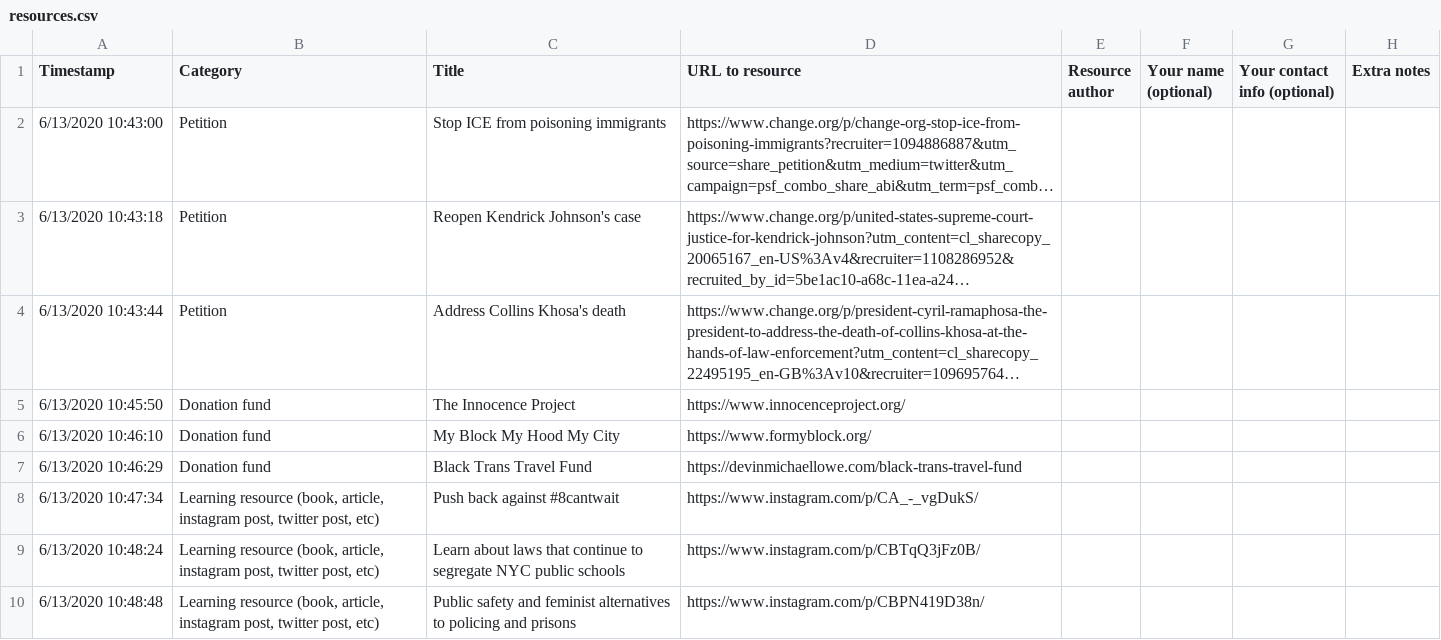
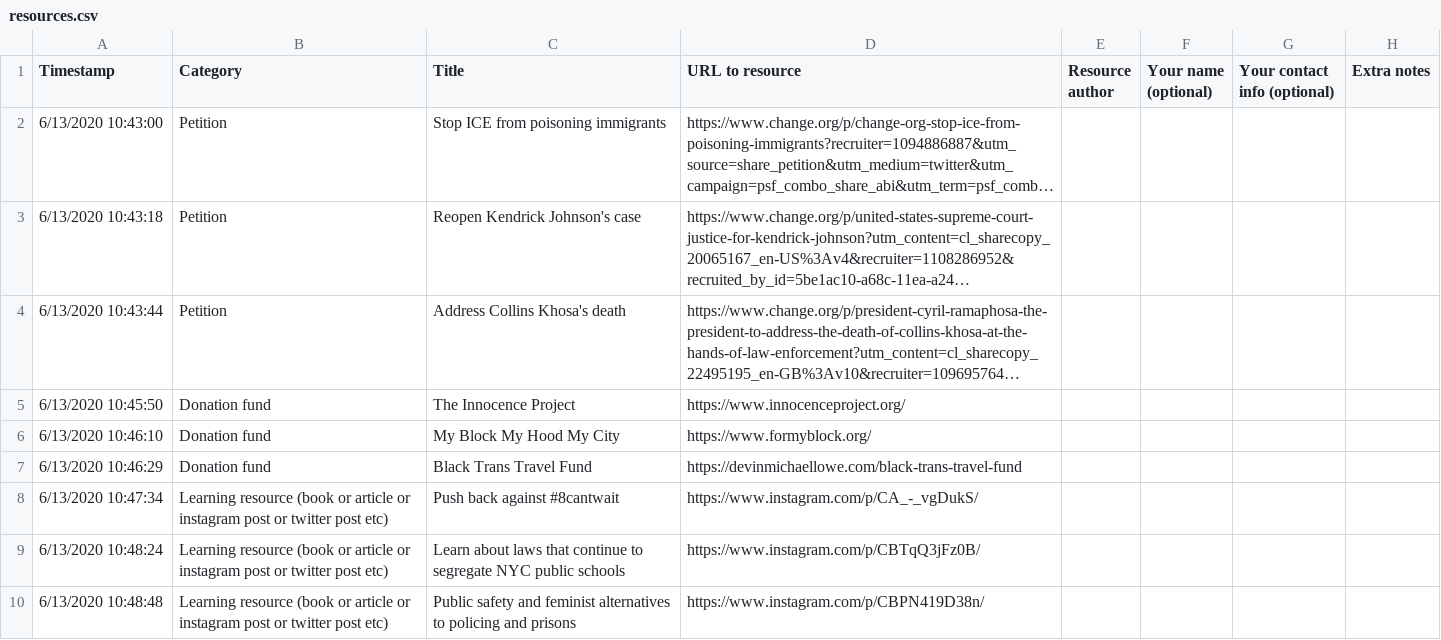
Before and after one commit to Cchlee/blmhackathon, a CSV file: resources.csv, drawn as a sheet; long unchanged cells end in ….

```diff
--- a/resources.csv
+++ b/resources.csv
@@ -7,4 +7,4 @@ Timestamp,Category,Title,URL to resource,Resource author,Your name (optional),Yo
 6/13/2020 10:46:29,Donation fund,Black Trans Travel Fund,https://devinmichaellowe.com/black-trans-travel-fund,,,,
-6/13/2020 10:47:34,"Learning resource (book, article, instagram post, twitter post, etc)",Push back against #8cantwait,https://www.instagram.com/p/CA_-_vgDukS/,,,,
-6/13/2020 10:48:24,"Learning resource (book, article, instagram post, twitter post, etc)",Learn about laws that continue to segregate NYC public schools,https://www.instagram.com/p/CBTqQ3jFz0B/,,,,
-6/13/2020 10:48:48,"Learning resource (book, article, instagram post, twitter post, etc)",Public safety and feminist alternatives to policing and prisons,https://www.instagram.com/p/CBPN419D38n/,,,,
+6/13/2020 10:47:34,"Learning resource (book or article or instagram post or twitter post etc)",Push back against #8cantwait,https://www.instagram.com/p/CA_-_vgDukS/,,,,
+6/13/2020 10:48:24,"Learning resource (book or article or instagram post or twitter post etc)",Learn about laws that continue to segregate NYC public schools,https://www.instagram.com/p/CBTqQ3jFz0B/,,,,
+6/13/2020 10:48:48,"Learning resource (book or article or instagram post or twitter post etc)",Public safety and feminist alternatives to policing and prisons,https://www.instagram.com/p/CBPN419D38n/,,,,
```
Also changed, not shown: 3 other files.
